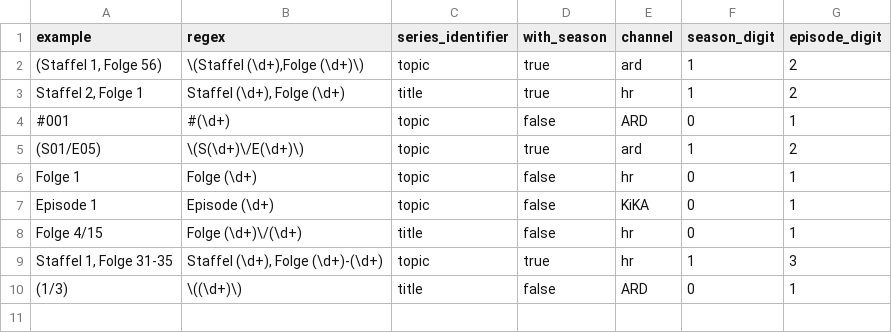
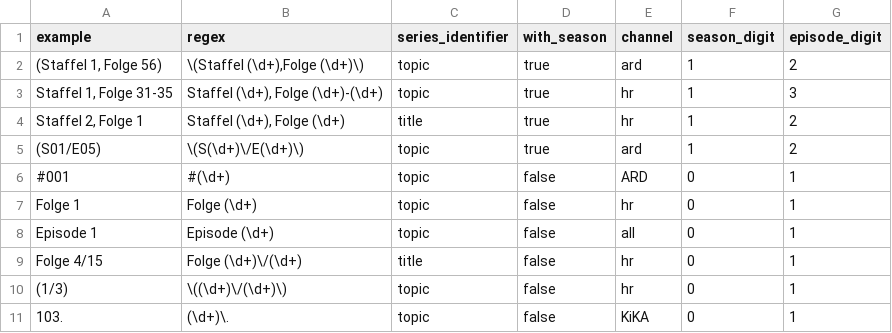
Before and after one commit to luguenth/mediatheke, a CSV file: Mediatheke/series-formats.csv, drawn as a sheet.

Commit message:
series parser update

```diff
--- a/Mediatheke/series-formats.csv
+++ b/Mediatheke/series-formats.csv
@@ -2,9 +2,10 @@ example;regex;series_identifier;with_season;channel;season_digit;episode_digit
 (Staffel 1, Folge 56);\(Staffel (\d+),Folge (\d+)\);topic;true;ard;1;2
+Staffel 1, Folge 31-35;Staffel (\d+), Folge (\d+)-(\d+);topic;true;hr;1;3
 Staffel 2, Folge 1;Staffel (\d+), Folge (\d+);title;true;hr;1;2
+(S01/E05);\(S(\d+)\/E(\d+)\);topic;true;ard;1;2
 #001;#(\d+);topic;false;ARD;0;1
-(S01/E05);\(S(\d+)\/E(\d+)\);topic;true;ard;1;2
 Folge 1;Folge (\d+);topic;false;hr;0;1
-Episode 1;Episode (\d+);topic;false;KiKA;0;1
+Episode 1;Episode (\d+);topic;false;all;0;1
 Folge 4/15;Folge (\d+)\/(\d+);title;false;hr;0;1
-Staffel 1, Folge 31-35;Staffel (\d+), Folge (\d+)-(\d+);topic;true;hr;1;3
-(1/3);\((\d+)\);title;false;ARD;0;1
+(1/3);\((\d+)\/(\d+)\);topic;false;hr;0;1
+103.;(\d+)\.;topic;false;KiKA;0;1
```
